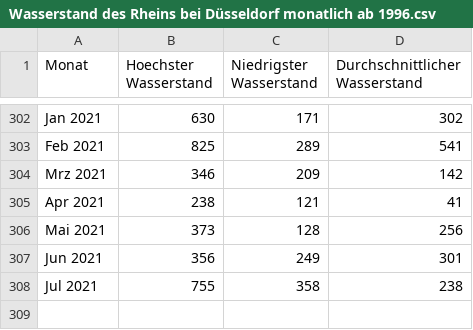
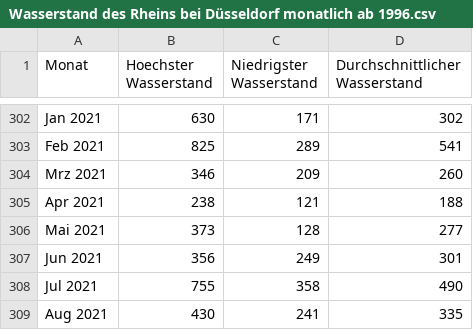
Before and after one commit to opendataddorf/od-resources, a CSV file: Wasserstand des Rheins bei Düsseldorf monatlich ab 1996.csv, drawn as a sheet; only a part is shown, gaps mark what is left out.

Commit message:
Update Wasserstand des Rheins bei Düsseldorf monatlich ab 1996.csv

```diff
--- a/Wasserstand des Rheins bei Düsseldorf monatlich ab 1996.csv
+++ b/Wasserstand des Rheins bei Düsseldorf monatlich ab 1996.csv
@@ -303,6 +303,7 @@ Jan 2021,630,171,302
 Feb 2021,825,289,541
-Mrz 2021,346,209,142
-Apr 2021,238,121,41
-Mai 2021,373,128,256
+Mrz 2021,346,209,260
+Apr 2021,238,121,188
+Mai 2021,373,128,277
 Jun 2021,356,249,301
-Jul 2021,755,358,238
+Jul 2021,755,358,490
+Aug 2021,430,241,335
```
